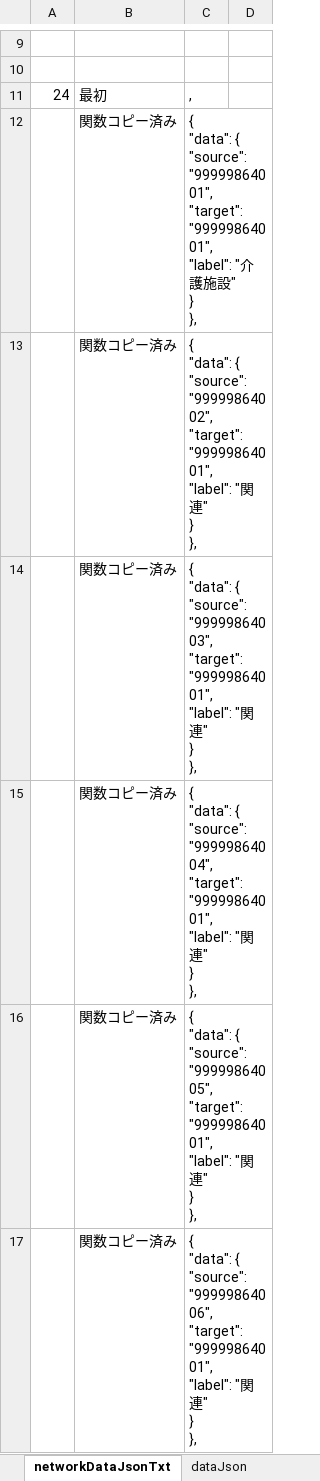
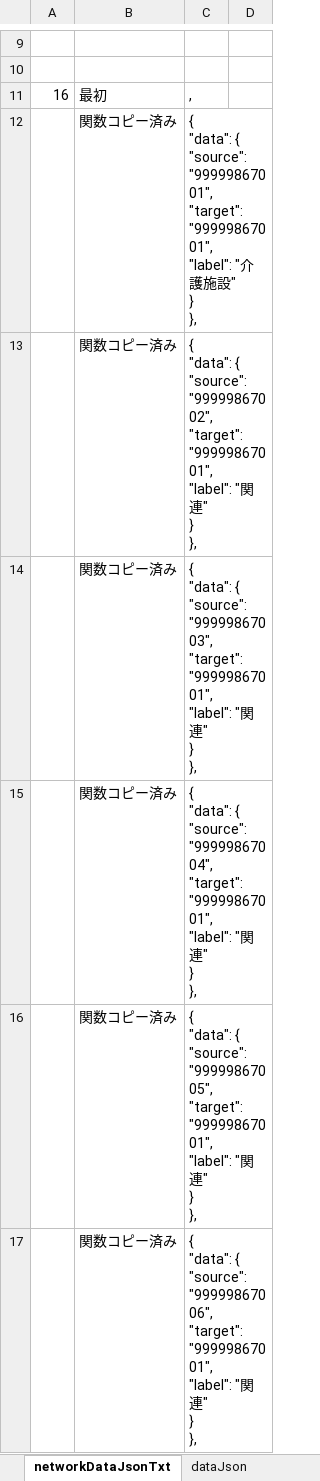
Before and after one commit to yamaserif/yamagata-covid19-virusNetworkJsonGenerator, an Excel workbook: 差分のみ/差分_covid19.xlsm, sheet networkDataJsonTxt, drawn as a sheet; only a part is shown, gaps mark what is left out; values as stored, in another font and other column widths than the file's, no borders; ↵ is a line break in a cell; the diff covers the shown part only; the diff names each change by its address in the sheet, - before the commit and + after, or states it on an @@ line.

```diff
--- a/差分のみ/差分_covid19.xlsm (sheet networkDataJsonTxt)
+++ b/差分のみ/差分_covid19.xlsm (sheet networkDataJsonTxt)
-A11: 24
+A11: 16
-C12: …{ ↵ "source": "99999864001", ↵ "target": "99999864001", ↵ "label": "…
+C12: …{ ↵ "source": "99999867001", ↵ "target": "99999867001", ↵ "label": "…
-C13: …{ ↵ "source": "99999864002", ↵ "target": "99999864001", ↵ "label": "…
+C13: …{ ↵ "source": "99999867002", ↵ "target": "99999867001", ↵ "label": "…
-C14: …{ ↵ "source": "99999864003", ↵ "target": "99999864001", ↵ "label": "…
+C14: …{ ↵ "source": "99999867003", ↵ "target": "99999867001", ↵ "label": "…
-C15: …{ ↵ "source": "99999864004", ↵ "target": "99999864001", ↵ "label": "…
+C15: …{ ↵ "source": "99999867004", ↵ "target": "99999867001", ↵ "label": "…
-C16: …{ ↵ "source": "99999864005", ↵ "target": "99999864001", ↵ "label": "…
+C16: …{ ↵ "source": "99999867005", ↵ "target": "99999867001", ↵ "label": "…
-C17: …{ ↵ "source": "99999864006", ↵ "target": "99999864001", ↵ "label": "…
+C17: …{ ↵ "source": "99999867006", ↵ "target": "99999867001", ↵ "label": "…
```
Also changed, not shown: 18 edited cells elsewhere in this sheet, sheet Main, sheet prepareData, sheet baseDataJsonTxt, sheet dataJson, formulas that keep their value, hidden cells, 4 other files.
